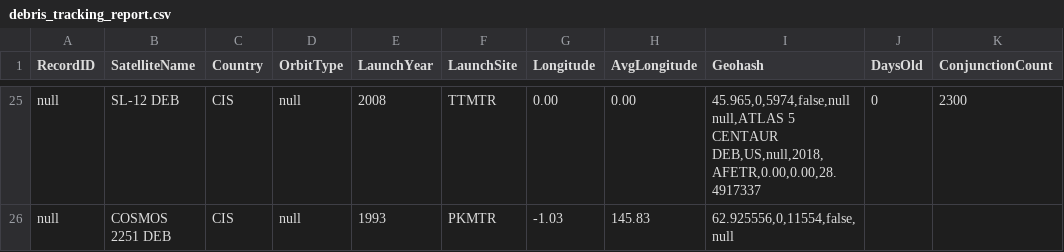
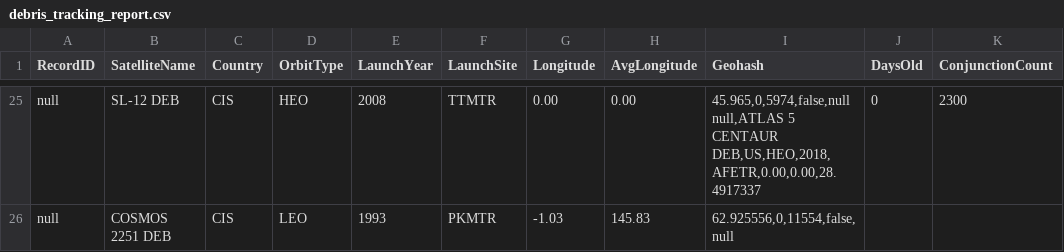
Before and after one commit to Aestrada50/OOP_project, a CSV file: debris_tracking_report.csv, drawn as a sheet; only a part is shown, gaps mark what is left out; the diff covers the shown part only; the diff names each change by its address in the sheet, - before the commit and + after, or states it on an @@ line.

```diff
--- a/debris_tracking_report.csv
+++ b/debris_tracking_report.csv
-D25 (OrbitType): null
+D25 (OrbitType): HEO
-I25 (Geohash): …5 CENTAUR DEB,US,null,2018,AFETR,0.00,0.00,28.4917337
+I25 (Geohash): …5 CENTAUR DEB,US,HEO,2018,AFETR,0.00,0.00,28.4917337
-D26 (OrbitType): null
+D26 (OrbitType): LEO
```
Also changed, not shown: 46 edited cells elsewhere in this file, 7 other files.
